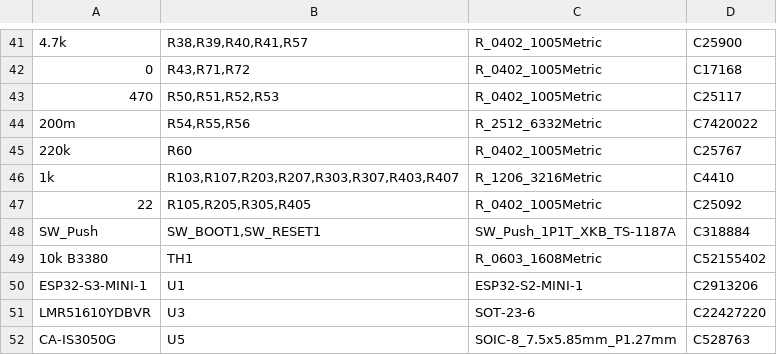
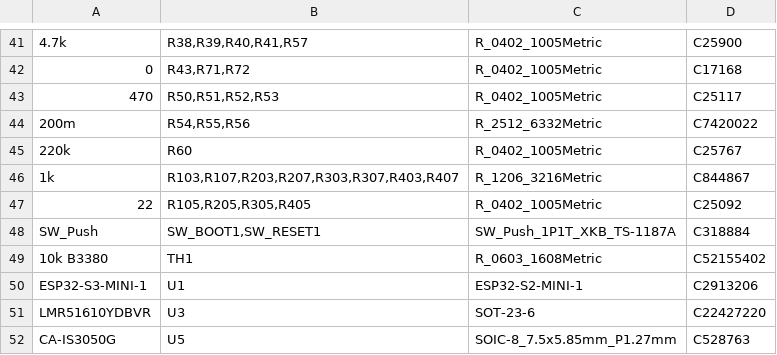
Before and after one commit to plektra/ESP32-PDM, a CSV file: hardware/pdm-4ch/fab/ESP32-PDM-4CH-bom-jlc.csv, drawn as a sheet; only a part is shown, gaps mark what is left out; the diff names each change by its address in the sheet, - before the commit and + after, or states it on an @@ line.

```diff
--- a/hardware/pdm-4ch/fab/ESP32-PDM-4CH-bom-jlc.csv
+++ b/hardware/pdm-4ch/fab/ESP32-PDM-4CH-bom-jlc.csv
-D46: C4410
+D46: C844867
```
Also changed, not shown: 10 other files.
